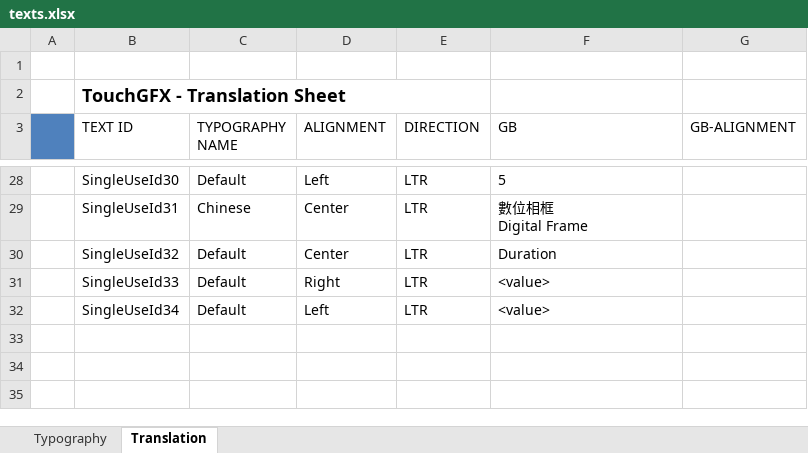
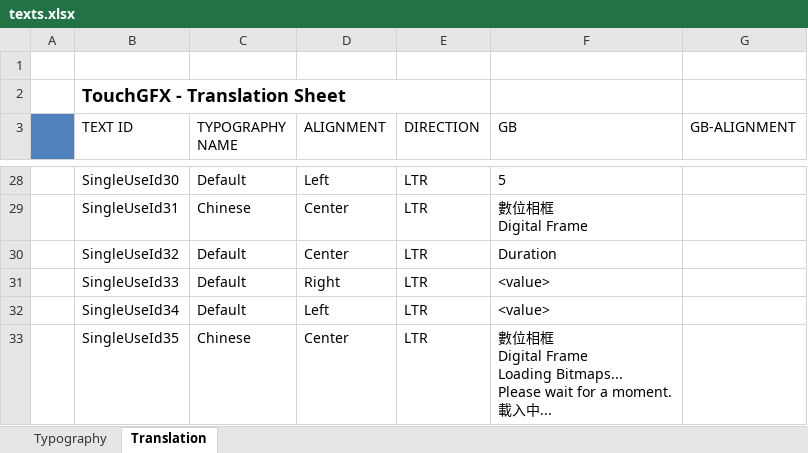
Before and after one commit to qqq89513/Embedded-System-Design-Laboratory-Homework, an Excel workbook: hw02_photo_frame/TouchGFX/assets/texts/texts.xlsx, sheet Translation, drawn as a sheet; only a part is shown, gaps mark what is left out; values as stored, in another font and other column widths than the file's, no borders; ↵ is a line break in a cell; the diff names each change by its address in the sheet, - before the commit and + after, or states it on an @@ line.

Commit message:
misc: UI: Add screen_initial, display loading message
functions will be implemented next commit.
This commit has no function but just display screen_initial.

```diff
--- a/hw02_photo_frame/TouchGFX/assets/texts/texts.xlsx (sheet Translation)
+++ b/hw02_photo_frame/TouchGFX/assets/texts/texts.xlsx (sheet Translation)
+row 33:  | SingleUseId35 | Chinese | Center | LTR | 數位相框 ↵ Digital Frame ↵ Loading Bitmaps... ↵ Please wait for a moment. ↵ 載入中...
```
Also changed, not shown: 30 other files.
